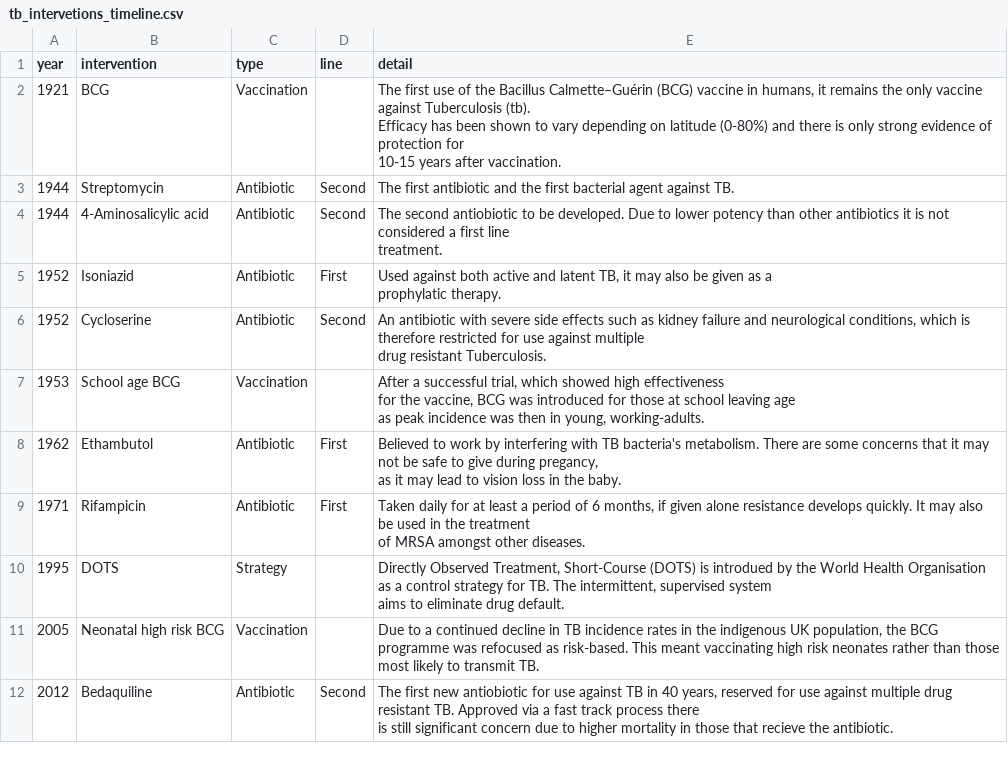
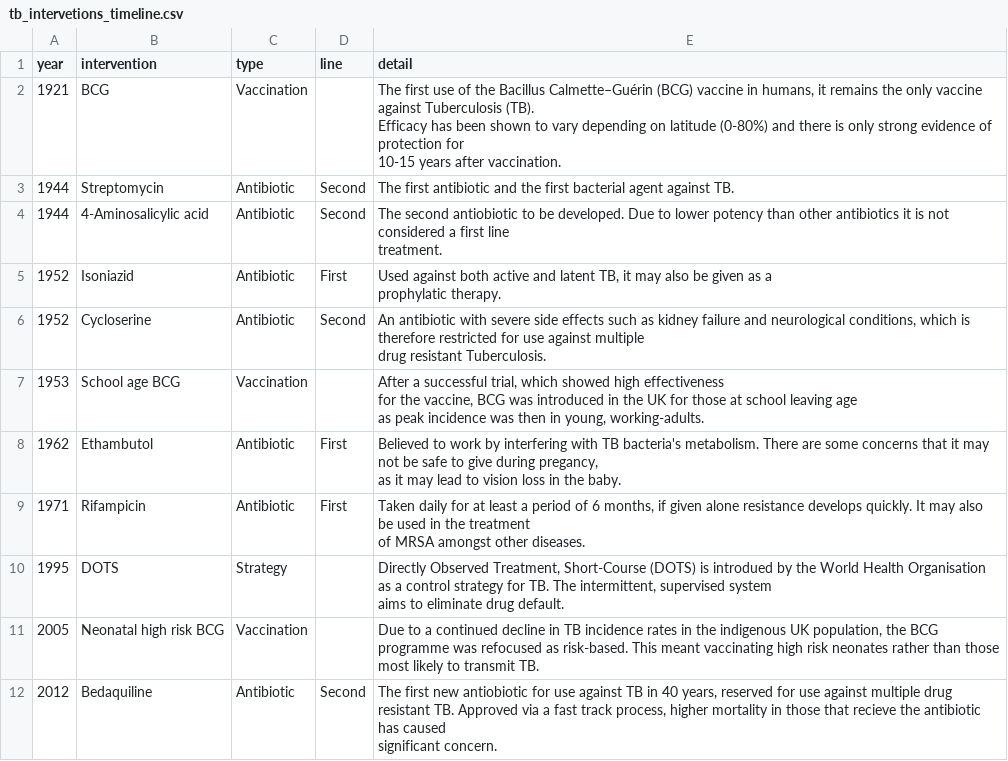
Before and after one commit to seabbs/tbinenglanddataclean, a CSV file: data-raw/tb_intervetions_timeline.csv, drawn as a sheet.

Commit message:
improved language in detail on TB interventions

```diff
--- a/data-raw/tb_intervetions_timeline.csv
+++ b/data-raw/tb_intervetions_timeline.csv
@@ -1,5 +1,5 @@
 year,intervention,type,line,detail
-1921,BCG,Vaccination,,"The first use of the Bacillus Calmette–Guérin (BCG) vaccine in humans, it remains the only vaccine against Tuberculosis (tb).
-                                              Efficacy has been shown to vary depending on latitude (0-80%) and there is only strong evidence of protection for
-                                             10-15 years after vaccination."
+1921,BCG,Vaccination,,"The first use of the Bacillus Calmette–Guérin (BCG) vaccine in humans, it remains the only vaccine against Tuberculosis (TB).
+                                              Efficacy has been shown to vary depending on latitude (0-80%) and there is only strong evidence of protection for
+                                             10-15 years after vaccination."
 1944,Streptomycin,Antibiotic,Second,The first antibiotic and the first bacterial agent against TB.
@@ -11,5 +11,5 @@ year,intervention,type,line,detail
                                              drug resistant Tuberculosis."
-1953,School age BCG,Vaccination,,"After a successful trial, which showed high effectiveness
-                                             for the vaccine, BCG was introduced for those at school leaving age
-                                             as peak incidence was then in young, working-adults."
+1953,School age BCG,Vaccination,,"After a successful trial, which showed high effectiveness
+                                             for the vaccine, BCG was introduced in the UK for those at school leaving age
+                                             as peak incidence was then in young, working-adults."
 1962,Ethambutol,Antibiotic,First,"Believed to work by interfering with TB bacteria's metabolism. There are some concerns that it may not be safe to give during pregancy,
@@ -23,3 +23,3 @@ year,intervention,type,line,detail
                                              most likely to transmit TB."
-2012,Bedaquiline,Antibiotic,Second,"The first new antiobiotic for use against TB in 40 years, reserved for use against multiple drug resistant TB. Approved via a fast track process there
-                                             is still significant concern due to higher mortality in those that recieve the antibiotic."
+2012,Bedaquiline,Antibiotic,Second,"The first new antiobiotic for use against TB in 40 years, reserved for use against multiple drug resistant TB. Approved via a fast track process, higher mortality in those that recieve the antibiotic has caused
+                                             significant concern."
```
Also changed, not shown: 2 other files.
